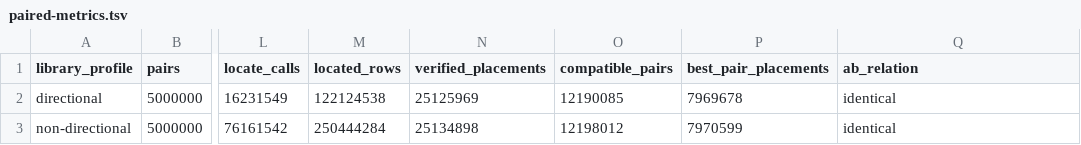
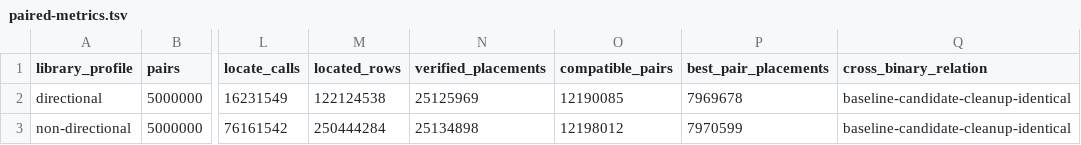
Before and after one commit to wbvguo/bsbit, a TSV file: workspace/benchmark/2026-09-01--align-strand-search-plan/paired-metrics.tsv, drawn as a sheet; only a part is shown, gaps mark what is left out; the diff names each change by its address in the sheet, - before the commit and + after, or states it on an @@ line.

```diff
--- a/workspace/benchmark/2026-09-01--align-strand-search-plan/paired-metrics.tsv
+++ b/workspace/benchmark/2026-09-01--align-strand-search-plan/paired-metrics.tsv
-Q1: ab_relation
+Q1: cross_binary_relation
-Q2:Q3 (cross_binary_relation): identical
+Q2:Q3 (cross_binary_relation): baseline-candidate-cleanup-identical
```
Also changed, not shown: workspace/benchmark/2026-09-01--align-strand-search-plan/results.tsv, workspace/benchmark/2026-09-01--align-strand-search-plan/single-metrics.tsv, 3 other files.
